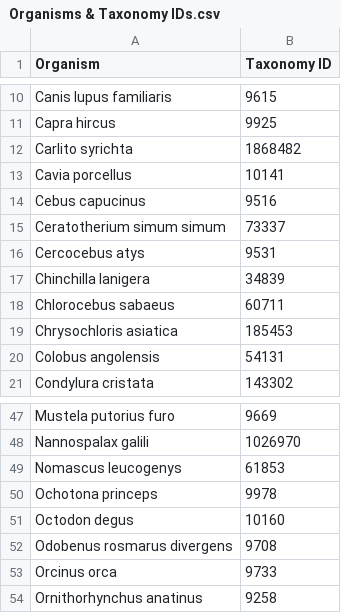
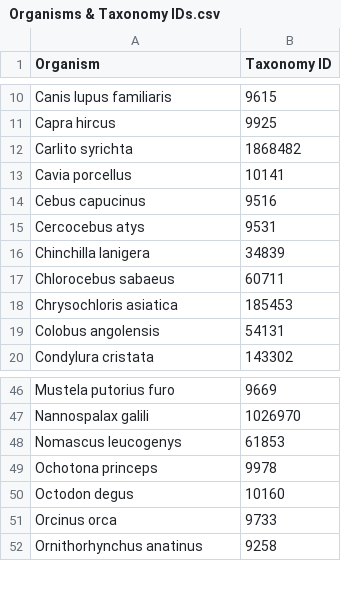
Before and after one commit to datasnakes/OrthoEvolution, a CSV file: Datasnakes/Manager/config/Organisms & Taxonomy IDs.csv, drawn as a sheet; only a part is shown, gaps mark what is left out; the diff names each change by its address in the sheet, - before the commit and + after, or states it on an @@ line.

Commit message:
Odobenus rosmarus divergens(9708) and Ceratotherium simum simum(73337) not on NCBI

```diff
--- a/Datasnakes/Manager/config/Organisms & Taxonomy IDs.csv
+++ b/Datasnakes/Manager/config/Organisms & Taxonomy IDs.csv
-row 15: Ceratotherium simum simum | 73337
-row 52: Odobenus rosmarus divergens | 9708
```
